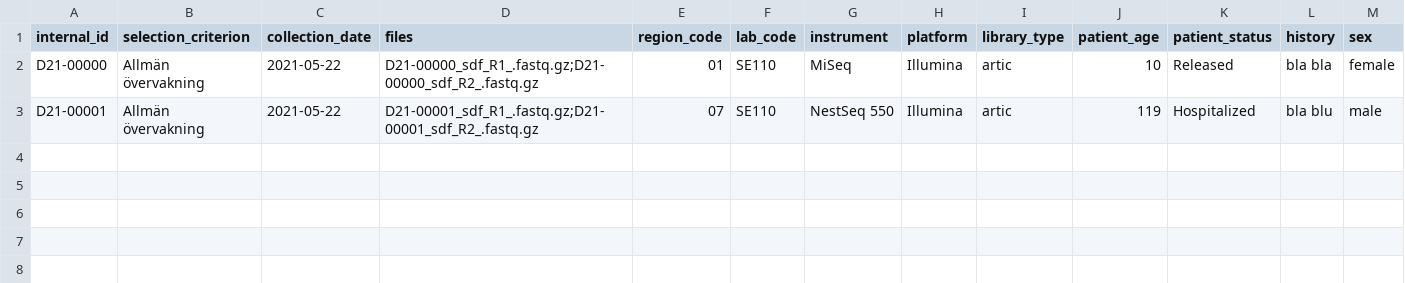
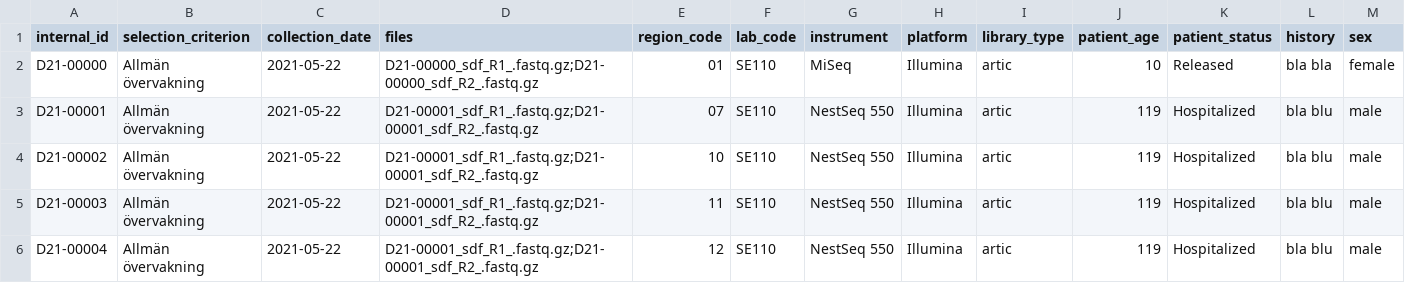
Before and after one commit to genomic-medicine-sweden/validate-meta, a CSV file: validate_meta/rc/demo.csv, drawn as a sheet; only a part is shown; rows hold the shown columns only; the diff names each change by its address in the sheet, - before the commit and + after, or states it on an @@ line.

Commit message:
small fixes, add exceptions, change date to dtype object in definition.yaml

```diff
--- a/validate_meta/rc/demo.csv
+++ b/validate_meta/rc/demo.csv
+row 4: D21-00002 | Allmän övervakning | 2021-05-22 | D21-00001_sdf_R1_.fastq.gz;D21-00001_sdf_R2_.fastq.gz | 10 | SE110 | NestSeq 550 | Illumina | artic | 119 | Hospitalized | bla blu | male
+row 5: D21-00003 | Allmän övervakning | 2021-05-22 | D21-00001_sdf_R1_.fastq.gz;D21-00001_sdf_R2_.fastq.gz | 11 | SE110 | NestSeq 550 | Illumina | artic | 119 | Hospitalized | bla blu | male
+row 6: D21-00004 | Allmän övervakning | 2021-05-22 | D21-00001_sdf_R1_.fastq.gz;D21-00001_sdf_R2_.fastq.gz | 12 | SE110 | NestSeq 550 | Illumina | artic | 119 | Hospitalized | bla blu | male
```
Also changed, not shown: 2 other files.
